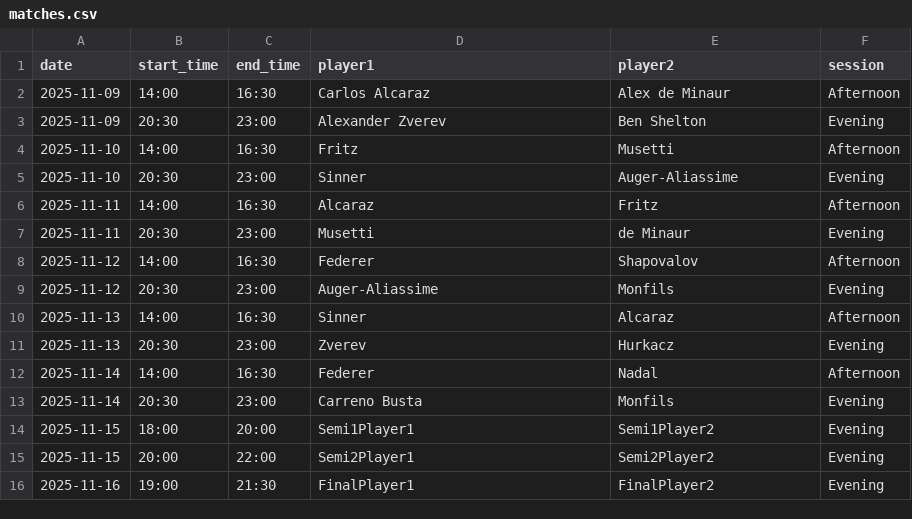
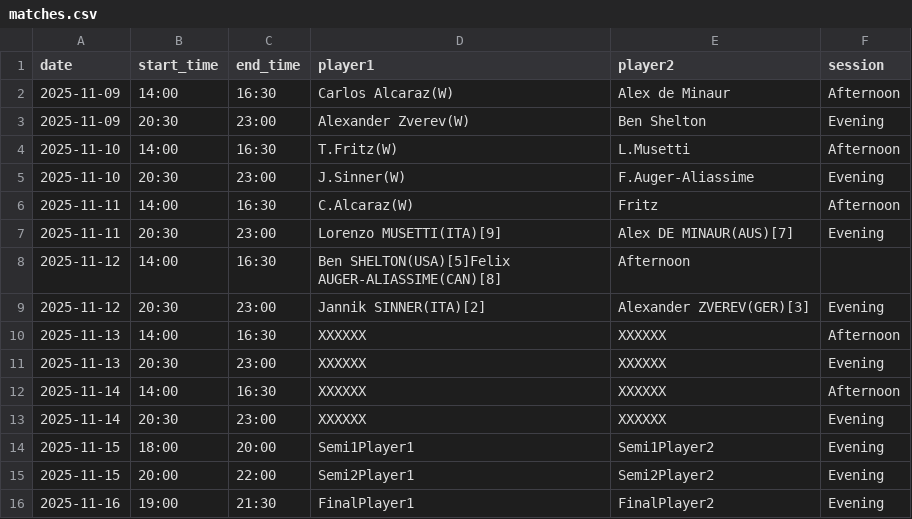
Before and after one commit to Widget-G/TurinSingles2025, a CSV file: matches.csv, drawn as a sheet.

Commit message:
Wiadomość commit: Zaktualizowano plik matches.csv

```diff
--- a/matches.csv
+++ b/matches.csv
@@ -1,14 +1,14 @@
 date,start_time,end_time,player1,player2,session
-2025-11-09,14:00,16:30,Carlos Alcaraz,Alex de Minaur,Afternoon
-2025-11-09,20:30,23:00,Alexander Zverev,Ben Shelton,Evening
-2025-11-10,14:00,16:30,Fritz,Musetti,Afternoon
-2025-11-10,20:30,23:00,Sinner,Auger-Aliassime,Evening
-2025-11-11,14:00,16:30,Alcaraz,Fritz,Afternoon
-2025-11-11,20:30,23:00,Musetti,de Minaur,Evening
-2025-11-12,14:00,16:30,Federer,Shapovalov,Afternoon
-2025-11-12,20:30,23:00,Auger-Aliassime,Monfils,Evening
-2025-11-13,14:00,16:30,Sinner,Alcaraz,Afternoon
-2025-11-13,20:30,23:00,Zverev,Hurkacz,Evening
-2025-11-14,14:00,16:30,Federer,Nadal,Afternoon
-2025-11-14,20:30,23:00,Carreno Busta,Monfils,Evening
+2025-11-09,14:00,16:30,Carlos Alcaraz(W),Alex de Minaur,Afternoon
+2025-11-09,20:30,23:00,Alexander Zverev(W),Ben Shelton,Evening
+2025-11-10,14:00,16:30,T.Fritz(W),L.Musetti,Afternoon
+2025-11-10,20:30,23:00,J.Sinner(W),F.Auger-Aliassime,Evening
+2025-11-11,14:00,16:30,C.Alcaraz(W),Fritz,Afternoon
+2025-11-11,20:30,23:00,Lorenzo MUSETTI(ITA)[9],Alex DE MINAUR(AUS)[7],Evening
+2025-11-12,14:00,16:30,Ben SHELTON(USA)[5]Felix AUGER-ALIASSIME(CAN)[8],Afternoon
+2025-11-12,20:30,23:00,Jannik SINNER(ITA)[2],Alexander ZVEREV(GER)[3],Evening
+2025-11-13,14:00,16:30,XXXXXX,XXXXXX,Afternoon
+2025-11-13,20:30,23:00,XXXXXX,XXXXXX,Evening
+2025-11-14,14:00,16:30,XXXXXX,XXXXXX,Afternoon
+2025-11-14,20:30,23:00,XXXXXX,XXXXXX,Evening
 2025-11-15,18:00,20:00,Semi1Player1,Semi1Player2,Evening
```
